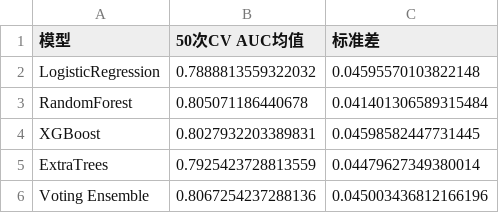
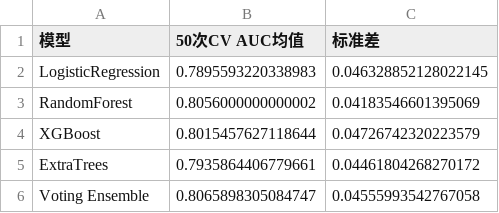
Before and after one commit to kkaneeloisel123456-code/aki-prediction-system, a CSV file: outputs/tables/final_cv_results.csv, drawn as a sheet.

```diff
--- a/outputs/tables/final_cv_results.csv
+++ b/outputs/tables/final_cv_results.csv
@@ -1,6 +1,6 @@
 模型,50次CV AUC均值,标准差
-LogisticRegression,0.7888813559322032,0.04595570103822148
-RandomForest,0.805071186440678,0.041401306589315484
-XGBoost,0.8027932203389831,0.04598582447731445
-ExtraTrees,0.7925423728813559,0.04479627349380014
-Voting Ensemble,0.8067254237288136,0.045003436812166196
+LogisticRegression,0.7895593220338983,0.046328852128022145
+RandomForest,0.8056000000000002,0.04183546601395069
+XGBoost,0.8015457627118644,0.04726742320223579
+ExtraTrees,0.7935864406779661,0.04461804268270172
+Voting Ensemble,0.8065898305084747,0.04555993542767058
```
Also changed, not shown: outputs/phase3/tables/temporal_results.csv, outputs/tables/model_summary_clean.csv, 46 other files.
